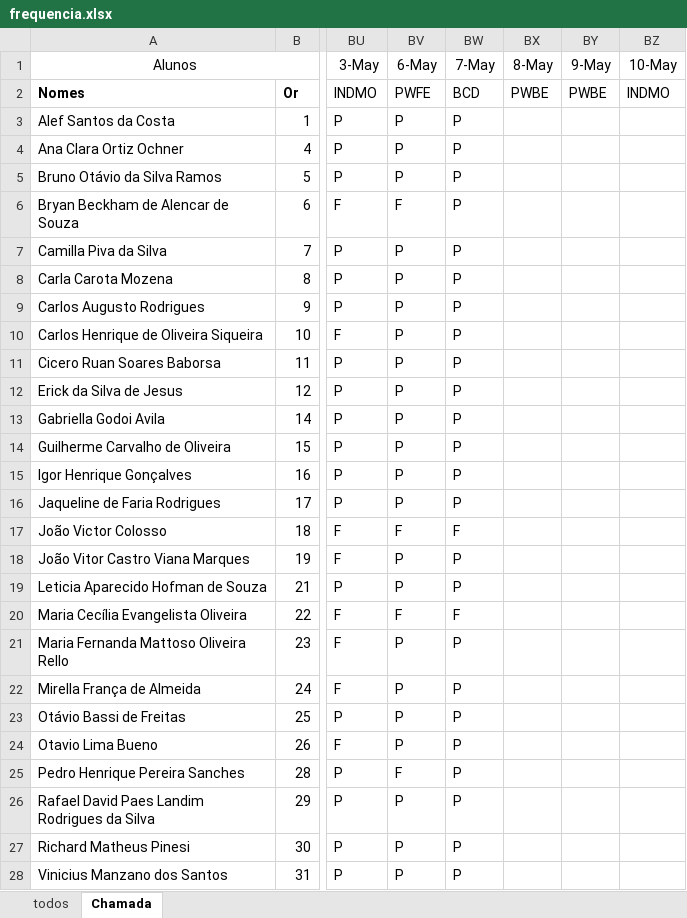
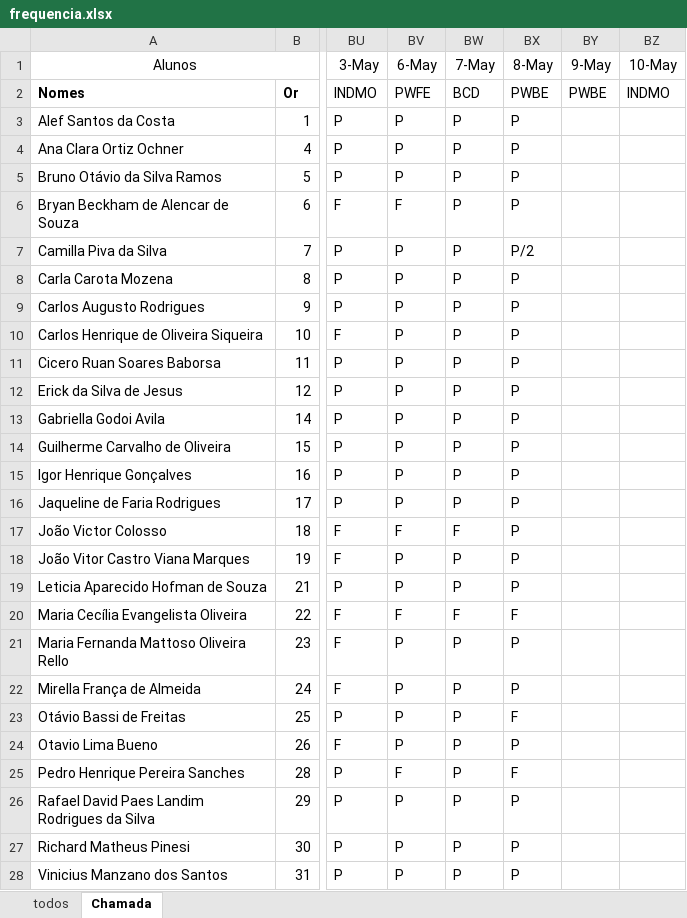
Before and after one commit to wellifabio/senai2024, an Excel workbook: ds/2des/frequencia.xlsx, sheet Chamada, drawn as a sheet; only a part is shown, gaps mark what is left out; values as stored, in another font and other column widths than the file's, no borders; conditional formats not drawn; the diff names each change by its address in the sheet, - before the commit and + after, or states it on an @@ line.

Commit message:
chamada

```diff
--- a/ds/2des/frequencia.xlsx (sheet Chamada)
+++ b/ds/2des/frequencia.xlsx (sheet Chamada)
-BX3:BX6 (8-May): (empty)
+BX3:BX6 (8-May): P
-BX7 (8-May): (empty)
+BX7 (8-May): P/2
-BX8:BX19 (8-May): (empty)
+BX8:BX19 (8-May): P
-BX20 (8-May): (empty)
+BX20 (8-May): F
-BX21:BX22 (8-May): (empty)
+BX21:BX22 (8-May): P
-BX23 (8-May): (empty)
+BX23 (8-May): F
-BX24 (8-May): (empty)
+BX24 (8-May): P
-BX25 (8-May): (empty)
+BX25 (8-May): F
-BX26:BX28 (8-May): (empty)
+BX26:BX28 (8-May): P
```
